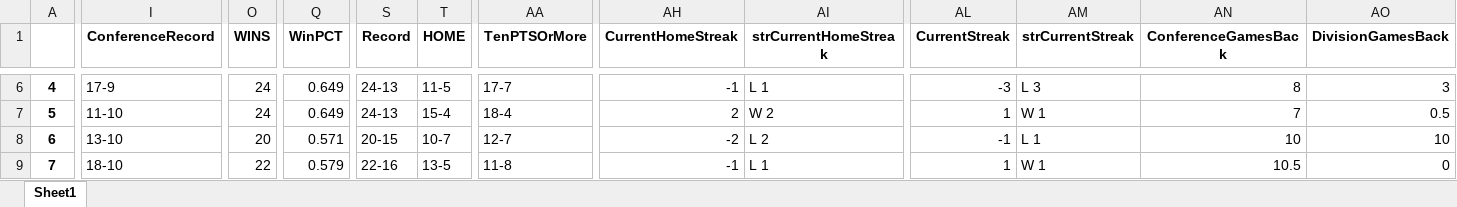
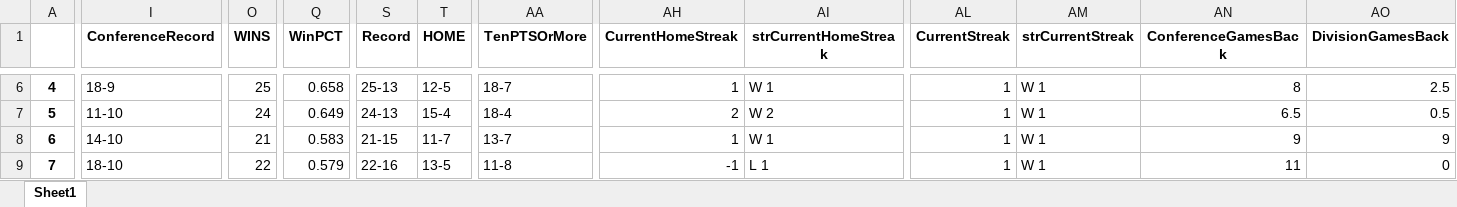
Before and after one commit to ansh-mujral/nbapreds, an Excel workbook: teamstats_.xlsx, sheet Sheet1, drawn as a sheet; only a part is shown, gaps mark what is left out; values as stored, in another font and other column widths than the file's, no borders; the diff covers the shown part only; the diff names each change by its address in the sheet, - before the commit and + after, or states it on an @@ line.

```diff
--- a/teamstats_.xlsx (sheet Sheet1)
+++ b/teamstats_.xlsx (sheet Sheet1)
-I6 (ConferenceRecord): 17-9
+I6 (ConferenceRecord): 18-9
-O6 (WINS): 24
+O6 (WINS): 25
-Q6 (WinPCT): 0.649
+Q6 (WinPCT): 0.658
-S6 (Record): 24-13
+S6 (Record): 25-13
-T6 (HOME): 11-5
+T6 (HOME): 12-5
-AA6 (TenPTSOrMore): 17-7
+AA6 (TenPTSOrMore): 18-7
-AH6 (CurrentHomeStreak): -1
+AH6 (CurrentHomeStreak): 1
-AI6 (strCurrentHomeStreak): L 1
+AI6 (strCurrentHomeStreak): W 1
-AL6 (CurrentStreak): -3
+AL6 (CurrentStreak): 1
-AM6 (strCurrentStreak): L 3
+AM6 (strCurrentStreak): W 1
-AO6 (DivisionGamesBack): 3
+AO6 (DivisionGamesBack): 2.5
-AN7 (ConferenceGamesBack): 7
+AN7 (ConferenceGamesBack): 6.5
-I8 (ConferenceRecord): 13-10
+I8 (ConferenceRecord): 14-10
-O8 (WINS): 20
+O8 (WINS): 21
-Q8 (WinPCT): 0.571
+Q8 (WinPCT): 0.583
-S8 (Record): 20-15
+S8 (Record): 21-15
-T8 (HOME): 10-7
+T8 (HOME): 11-7
-AA8 (TenPTSOrMore): 12-7
+AA8 (TenPTSOrMore): 13-7
-AH8 (CurrentHomeStreak): -2
+AH8 (CurrentHomeStreak): 1
-AI8 (strCurrentHomeStreak): L 2
+AI8 (strCurrentHomeStreak): W 1
-AL8 (CurrentStreak): -1
+AL8 (CurrentStreak): 1
-AM8 (strCurrentStreak): L 1
+AM8 (strCurrentStreak): W 1
-AN8 (ConferenceGamesBack): 10
+AN8 (ConferenceGamesBack): 9
-AO8 (DivisionGamesBack): 10
+AO8 (DivisionGamesBack): 9
-AN9 (ConferenceGamesBack): 10.5
+AN9 (ConferenceGamesBack): 11
```
Also changed, not shown: 782 edited cells elsewhere in this sheet, Players_Data.xlsx, 58 other files.
